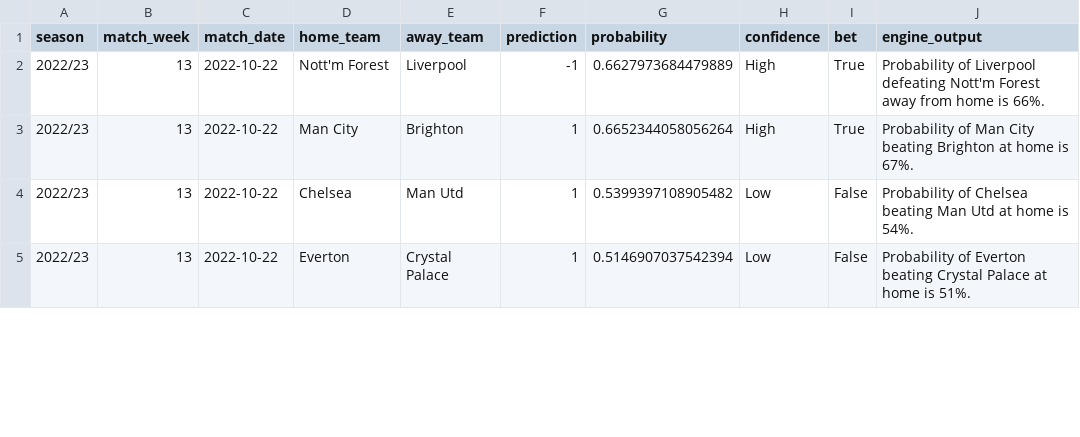
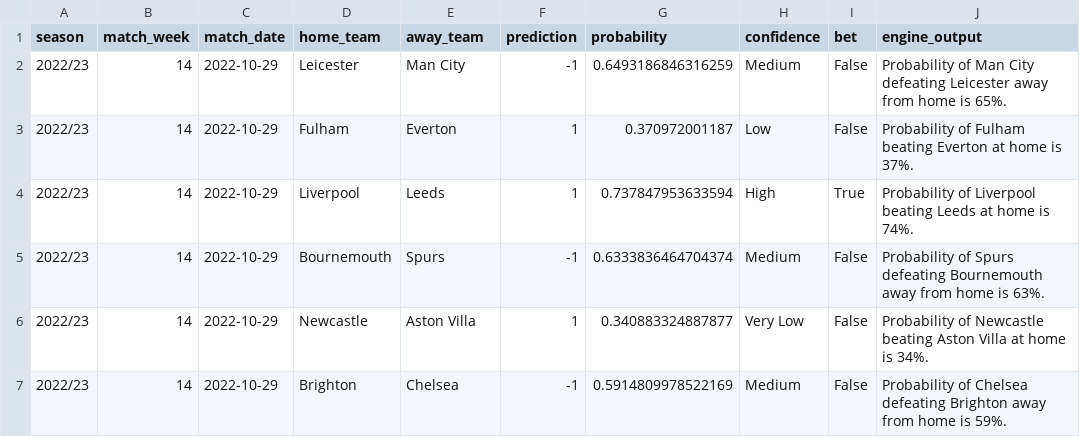
Before and after one commit to Theynalzada/epl_engine, a CSV file: Data/Predictions data/predictions.csv, drawn as a sheet; only a part is shown; the diff covers the shown part only.

Commit message:
Match Week 14 Predictions Update

```diff
--- a/Data/Predictions data/predictions.csv
+++ b/Data/Predictions data/predictions.csv
@@ -1,5 +1,7 @@
 season,match_week,match_date,home_team,away_team,prediction,probability,confidence,bet,engine_output
-2022/23,13,2022-10-22,Nott'm Forest,Liverpool,-1,0.6627973684479889,High,True,Probability of Liverpool defeating Nott'm Forest away from home is 66%.
-2022/23,13,2022-10-22,Man City,Brighton,1,0.6652344058056264,High,True,Probability of Man City beating Brighton at home is 67%.
-2022/23,13,2022-10-22,Chelsea,Man Utd,1,0.5399397108905482,Low,False,Probability of Chelsea beating Man Utd at home is 54%.
-2022/23,13,2022-10-22,Everton,Crystal Palace,1,0.5146907037542394,Low,False,Probability of Everton beating Crystal Palace at home is 51%.
+2022/23,14,2022-10-29,Leicester,Man City,-1,0.6493186846316259,Medium,False,Probability of Man City defeating Leicester away from home is 65%.
+2022/23,14,2022-10-29,Fulham,Everton,1,0.370972001187,Low,False,Probability of Fulham beating Everton at home is 37%.
+2022/23,14,2022-10-29,Liverpool,Leeds,1,0.737847953633594,High,True,Probability of Liverpool beating Leeds at home is 74%.
+2022/23,14,2022-10-29,Bournemouth,Spurs,-1,0.6333836464704374,Medium,False,Probability of Spurs defeating Bournemouth away from home is 63%.
+2022/23,14,2022-10-29,Newcastle,Aston Villa,1,0.340883324887877,Very Low,False,Probability of Newcastle beating Aston Villa at home is 34%.
+2022/23,14,2022-10-29,Brighton,Chelsea,-1,0.5914809978522169,Medium,False,Probability of Chelsea defeating Brighton away from home is 59%.
```
Also changed, not shown: 2 removed rows and 26 edited cells elsewhere in this file, Data/Predictions data/shadow_predictions.csv, 8 other files.
